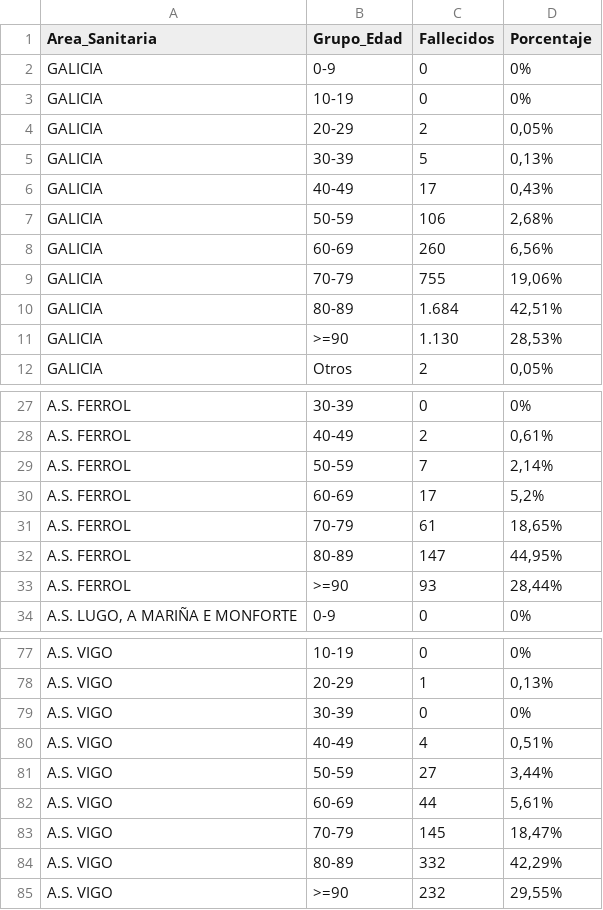
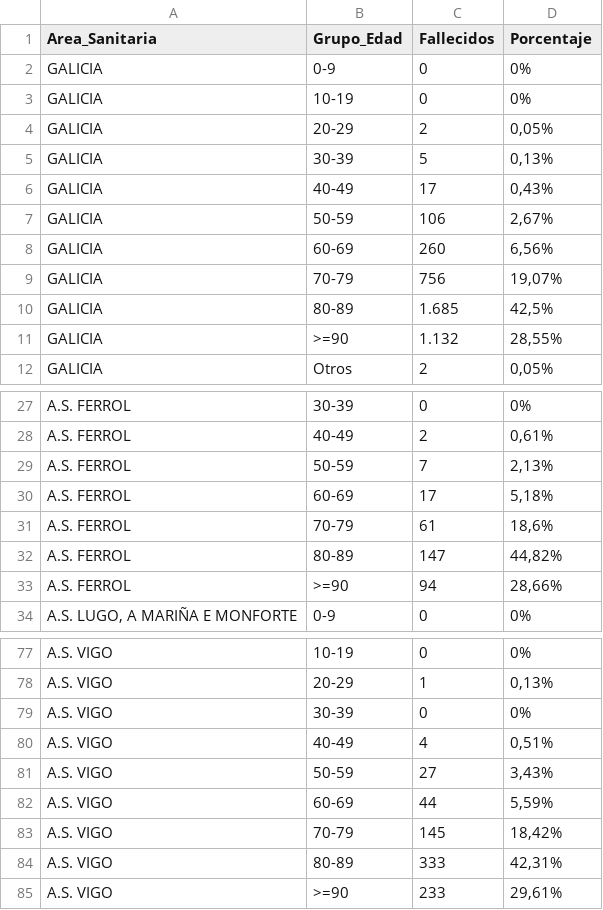
Before and after one commit to jjelosua/sergas-covid19-data, a CSV file: Fallecidos.csv, drawn as a sheet; only a part is shown, gaps mark what is left out; the diff covers the shown part only.

```diff
--- a/Fallecidos.csv
+++ b/Fallecidos.csv
@@ -6,7 +6,7 @@ Area_Sanitaria,Grupo_Edad,Fallecidos,Porcentaje
 "GALICIA","40-49","17","0,43%"
-"GALICIA","50-59","106","2,68%"
+"GALICIA","50-59","106","2,67%"
 "GALICIA","60-69","260","6,56%"
-"GALICIA","70-79","755","19,06%"
-"GALICIA","80-89","1.684","42,51%"
-"GALICIA",">=90","1.130","28,53%"
+"GALICIA","70-79","756","19,07%"
+"GALICIA","80-89","1.685","42,5%"
+"GALICIA",">=90","1.132","28,55%"
 "GALICIA","Otros","2","0,05%"
@@ -28,7 +28,7 @@ Area_Sanitaria,Grupo_Edad,Fallecidos,Porcentaje
 "A.S. FERROL","40-49","2","0,61%"
-"A.S. FERROL","50-59","7","2,14%"
-"A.S. FERROL","60-69","17","5,2%"
-"A.S. FERROL","70-79","61","18,65%"
-"A.S. FERROL","80-89","147","44,95%"
-"A.S. FERROL",">=90","93","28,44%"
+"A.S. FERROL","50-59","7","2,13%"
+"A.S. FERROL","60-69","17","5,18%"
+"A.S. FERROL","70-79","61","18,6%"
+"A.S. FERROL","80-89","147","44,82%"
+"A.S. FERROL",">=90","94","28,66%"
 "A.S. LUGO, A MARIÑA E MONFORTE","0-9","0","0%"
@@ -80,6 +80,6 @@ Area_Sanitaria,Grupo_Edad,Fallecidos,Porcentaje
 "A.S. VIGO","40-49","4","0,51%"
-"A.S. VIGO","50-59","27","3,44%"
-"A.S. VIGO","60-69","44","5,61%"
-"A.S. VIGO","70-79","145","18,47%"
-"A.S. VIGO","80-89","332","42,29%"
-"A.S. VIGO",">=90","232","29,55%"
+"A.S. VIGO","50-59","27","3,43%"
+"A.S. VIGO","60-69","44","5,59%"
+"A.S. VIGO","70-79","145","18,42%"
+"A.S. VIGO","80-89","333","42,31%"
+"A.S. VIGO",">=90","233","29,61%"
```
Also changed, not shown: 6 edited cells elsewhere in this file, ActivosCuradosFallecidos.csv, OcupacionCamasHospital.csv, 2 other files.
